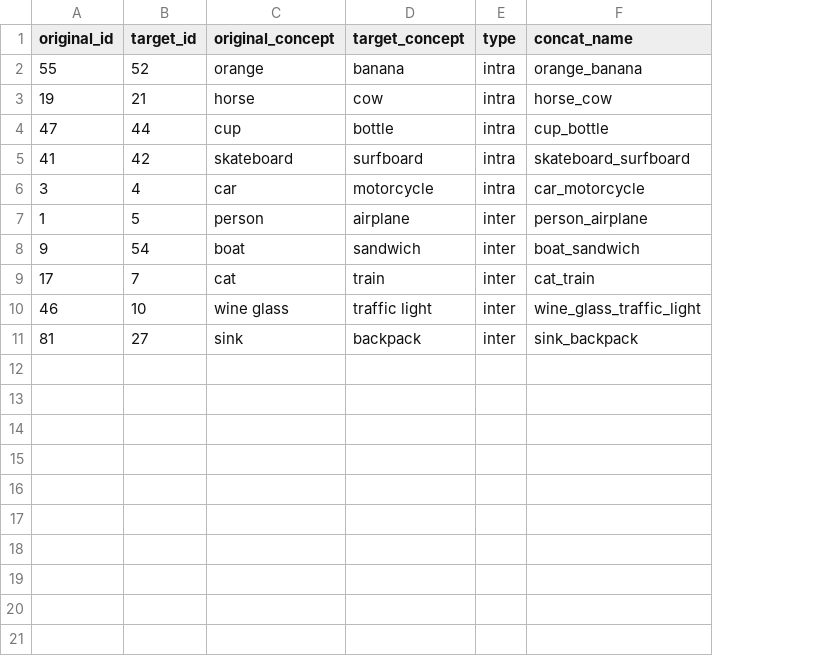
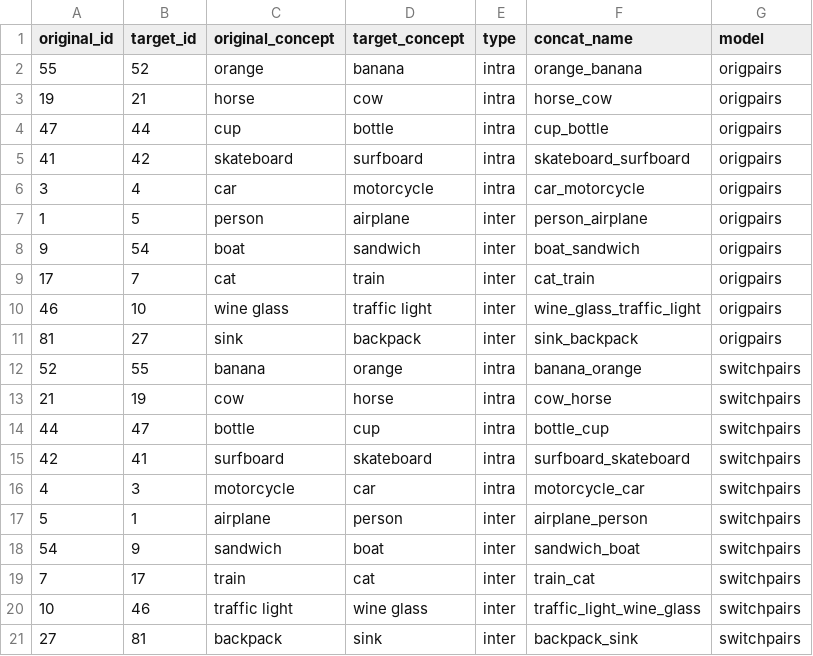
Before and after one commit to henriroessler/mai-project-nightshade-image-captioning, a CSV file: shared/concept_pairs.csv, drawn as a sheet; the diff names each change by its address in the sheet, - before the commit and + after, or states it on an @@ line.

Commit message:
feat: added script to plot BLEU and ASR metrics; added raw results for all finetuned models

```diff
--- a/shared/concept_pairs.csv
+++ b/shared/concept_pairs.csv
+column G (model), rows 2-11: all origpairs
+row 12: 52 | 55 | banana | orange | intra | banana_orange | switchpairs
+row 13: 21 | 19 | cow | horse | intra | cow_horse | switchpairs
+row 14: 44 | 47 | bottle | cup | intra | bottle_cup | switchpairs
+row 15: 42 | 41 | surfboard | skateboard | intra | surfboard_skateboard | switchpairs
+row 16: 4 | 3 | motorcycle | car | intra | motorcycle_car | switchpairs
+row 17: 5 | 1 | airplane | person | inter | airplane_person | switchpairs
+row 18: 54 | 9 | sandwich | boat | inter | sandwich_boat | switchpairs
+row 19: 7 | 17 | train | cat | inter | train_cat | switchpairs
+row 20: 10 | 46 | traffic light | wine glass | inter | traffic_light_wine_glass | switchpairs
+row 21: 27 | 81 | backpack | sink | inter | backpack_sink | switchpairs
```
Also changed, not shown: 6 other files.
